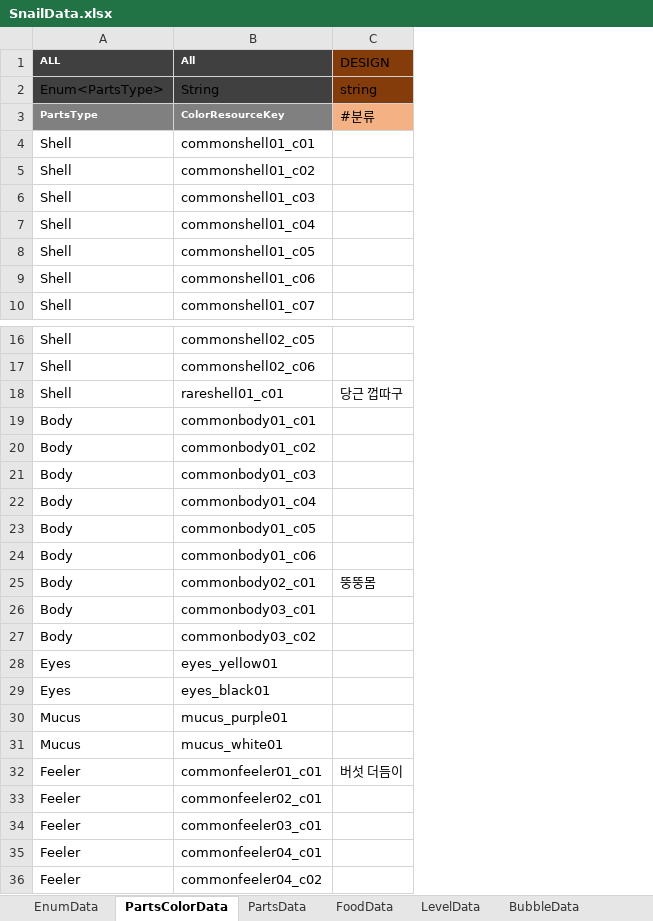
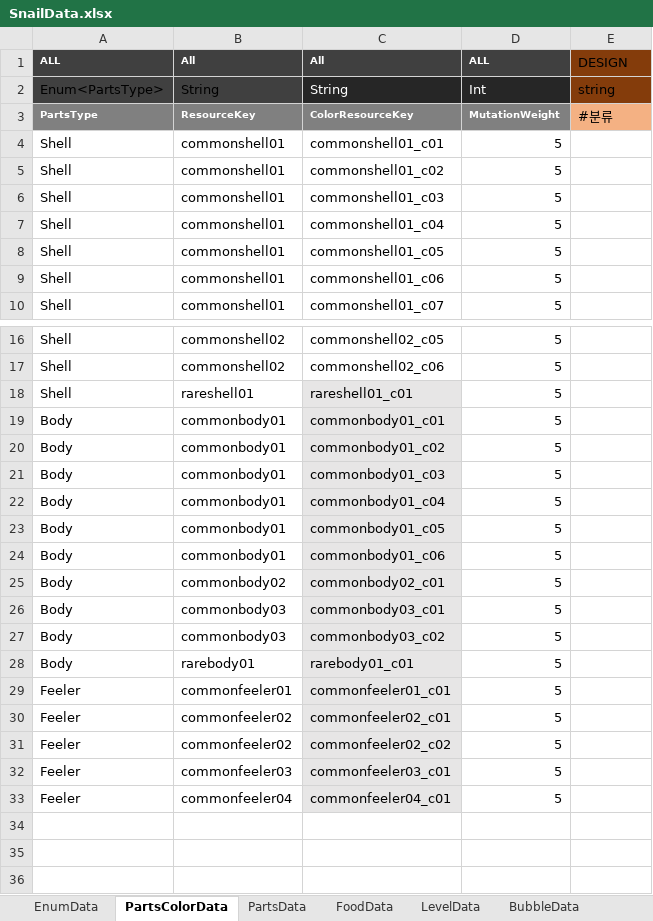
Before and after one commit to dengu97/SnailProject, an Excel workbook: SnailData.xlsx, sheet PartsColorData, drawn as a sheet; only a part is shown, gaps mark what is left out; values as stored, in another font and other column widths than the file's, no borders; conditional formats not drawn; removed rows and columns are numbered as before the commit, all else as after; the diff names each change by its address in the sheet, - before the commit and + after, or states it on an @@ line.

```diff
--- a/SnailData.xlsx (sheet PartsColorData)
+++ b/SnailData.xlsx (sheet PartsColorData)
+column B, rows 1-10: All | String | ResourceKey | commonshell01 | commonshell01 | commonshell01 | commonshell01 | commonshell01 | commonshell01 | commonshell01; rows 16-27: commonshell02 | commonshell02 | rareshell01 | commonbody01 | commonbody01 | commonbody01 | commonbody01 | commonbody01 | commonbody01 | commonbody02 | commonbody03 | commonbody03; rows 29-30: commonfeeler01 | commonfeeler02; rows 32-33: commonfeeler03 | commonfeeler04
+column D, rows 1-10: ALL | Int | MutationWeight | 5 | 5 | 5 | 5 | 5 | 5 | 5; rows 16-27: all 5; rows 29-30: 5 | 5; rows 32-33: 5 | 5
@@ C2 fill: #404040 → #262626, text colour: black → #FFFFFF @@
-C18:C27 fill: none
+C18:C27 fill: #E7E6E6
-E18: 당근 껍따구
+E18: (empty)
-E25: 뚱뚱몸
+E25: (empty)
-row 28: Eyes | eyes_yellow01
-row 29: Eyes | eyes_black01
-row 30: Mucus | mucus_purple01
-row 31: Mucus | mucus_white01
+row 28: Body | rarebody01 | rarebody01_c01 | 5
-C29:C30 fill: none
+C29:C30 fill: #E7E6E6
-E29: 버섯 더듬이
+E29: (empty)
+row 31: Feeler | commonfeeler02 | commonfeeler02_c02 | 5
-C32:C33 fill: none
+C32:C33 fill: #E7E6E6
-row 36: Feeler | commonfeeler04_c02
```
Also changed, not shown: sheet PartsData, other sheet tabs, 16 other files.
